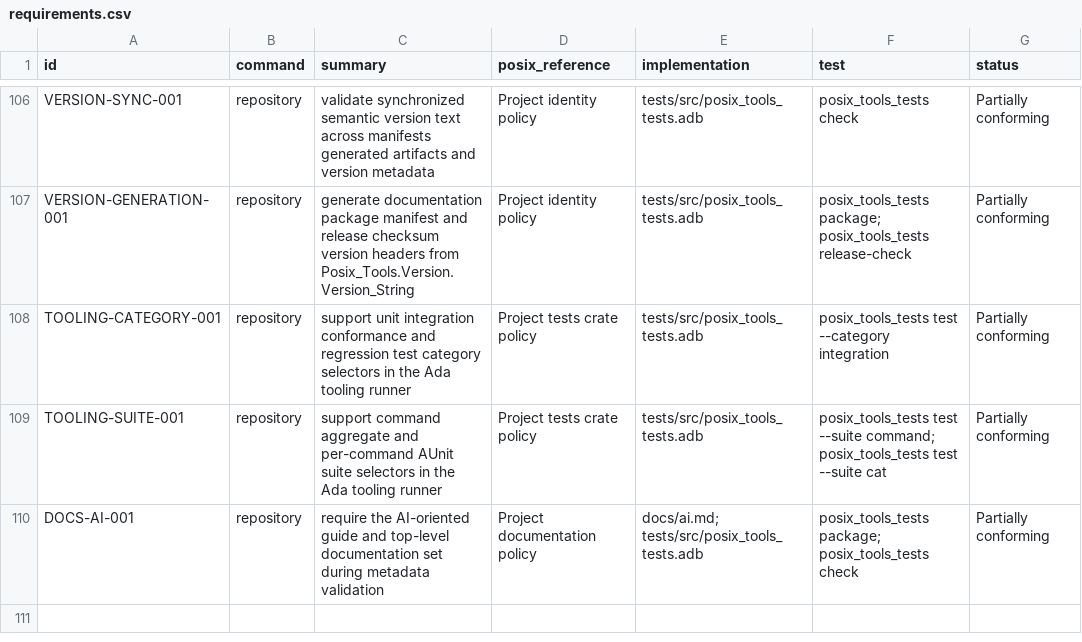
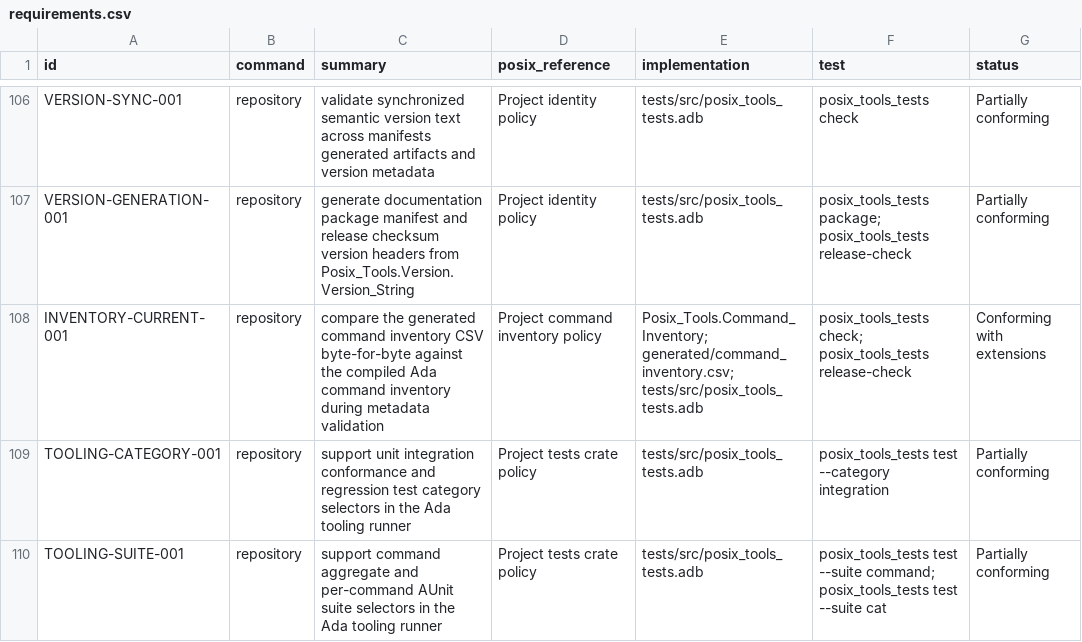
Before and after one commit to bracke/posix_tools, a CSV file: generated/requirements.csv, drawn as a sheet; only a part is shown, gaps mark what is left out; the shorter side is filled out with more unchanged rows.

Commit message:
Validate generated command inventory

```diff
--- a/generated/requirements.csv
+++ b/generated/requirements.csv
@@ -107,2 +107,3 @@ VERSION-SYNC-001,repository,validate synchronized semantic version text across m
 VERSION-GENERATION-001,repository,generate documentation package manifest and release checksum version headers from Posix_Tools.Version.Version_String,Project identity policy,tests/src/posix_tools_tests.adb,posix_tools_tests package; posix_tools_tests release-check,Partially conforming
+INVENTORY-CURRENT-001,repository,compare the generated command inventory CSV byte-for-byte against the compiled Ada command inventory during metadata validation,Project command inventory policy,Posix_Tools.Command_Inventory; generated/command_inventory.csv; tests/src/posix_tools_tests.adb,posix_tools_tests check; posix_tools_tests release-check,Conforming with extensions
 TOOLING-CATEGORY-001,repository,support unit integration conformance and regression test category selectors in the Ada tooling runner,Project tests crate policy,tests/src/posix_tools_tests.adb,posix_tools_tests test --category integration,Partially conforming
```
Also changed, not shown: 4 other files.
